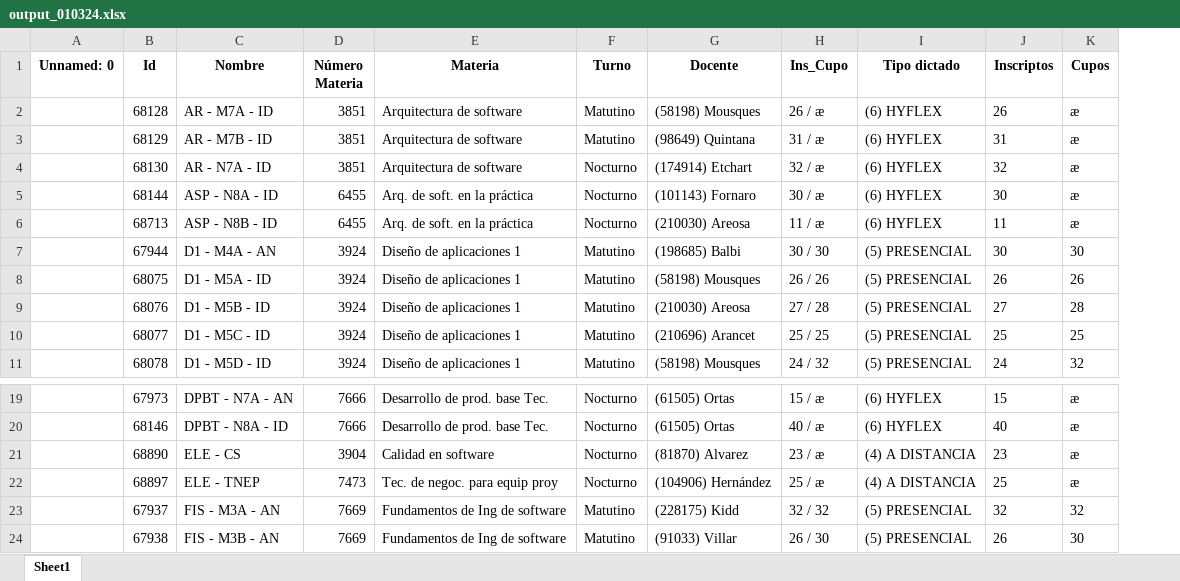
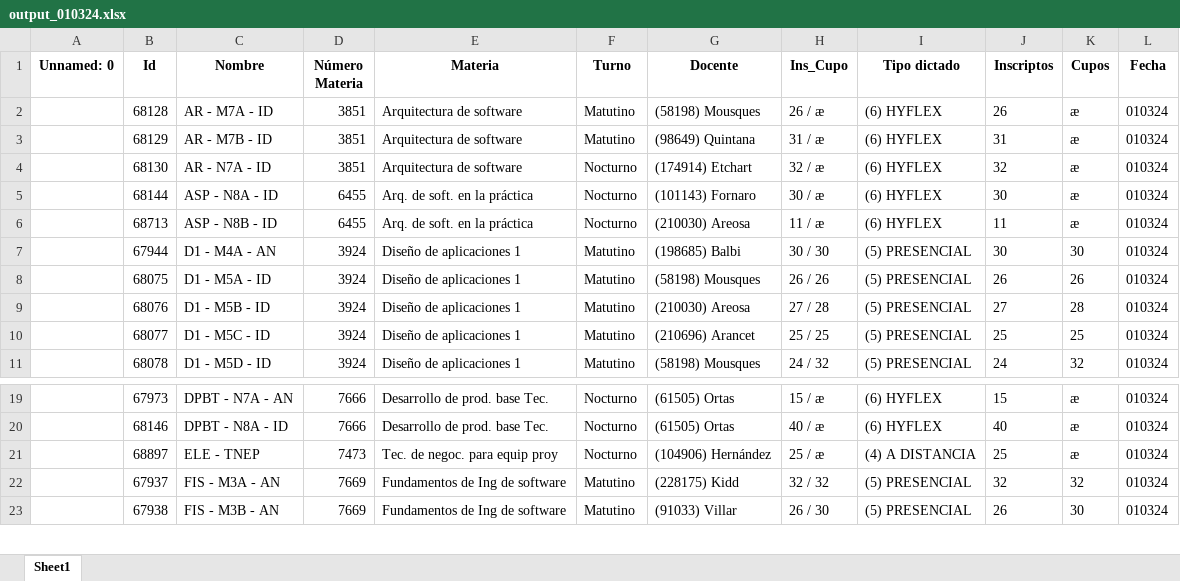
Before and after one commit to gamousquesORT/excelconverter, an Excel workbook: Leerplanillacupos/output_010324.xlsx, sheet Sheet1, drawn as a sheet; only a part is shown, gaps mark what is left out; values as stored, in another font and other column widths than the file's, no borders; removed rows and columns are numbered as before the commit, all else as after; the diff names each change by its address in the sheet, - before the commit and + after, or states it on an @@ line.

```diff
--- a/Leerplanillacupos/output_010324.xlsx (sheet Sheet1)
+++ b/Leerplanillacupos/output_010324.xlsx (sheet Sheet1)
+column L (Fecha), rows 2-11: all 010324; rows 19-23: all 010324
-row 21:  | 68890 | ELE - CS | 3904 | Calidad en software | Nocturno | (81870) Alvarez | 23 / æ | (4) A DISTANCIA | 23 | æ
```
Also changed, not shown: Leerplanillacupos/data/data2024.1/030323.xlsx, Leerplanillacupos/output_030323.xlsx, 13 other files.
